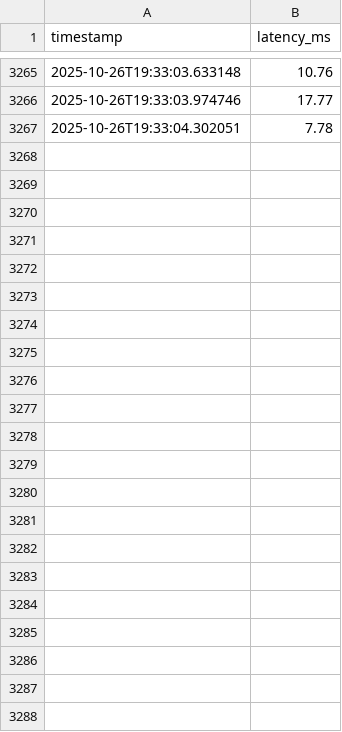
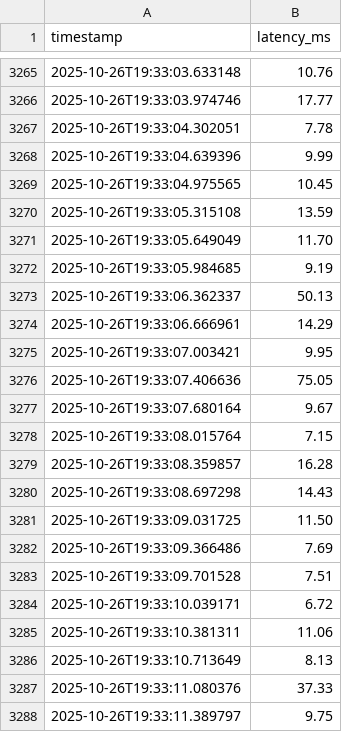
Before and after one commit to RedKarim/picar_latency, a CSV file: car2_latency.csv, drawn as a sheet; only a part is shown, gaps mark what is left out; the diff names each change by its address in the sheet, - before the commit and + after, or states it on an @@ line.

```diff
--- a/car2_latency.csv
+++ b/car2_latency.csv
+row 3268: 2025-10-26T19:33:04.639396 | 9.99
+row 3269: 2025-10-26T19:33:04.975565 | 10.45
+row 3270: 2025-10-26T19:33:05.315108 | 13.59
+row 3271: 2025-10-26T19:33:05.649049 | 11.70
+row 3272: 2025-10-26T19:33:05.984685 | 9.19
+row 3273: 2025-10-26T19:33:06.362337 | 50.13
+row 3274: 2025-10-26T19:33:06.666961 | 14.29
+row 3275: 2025-10-26T19:33:07.003421 | 9.95
+row 3276: 2025-10-26T19:33:07.406636 | 75.05
+row 3277: 2025-10-26T19:33:07.680164 | 9.67
+row 3278: 2025-10-26T19:33:08.015764 | 7.15
+row 3279: 2025-10-26T19:33:08.359857 | 16.28
+row 3280: 2025-10-26T19:33:08.697298 | 14.43
+row 3281: 2025-10-26T19:33:09.031725 | 11.50
+row 3282: 2025-10-26T19:33:09.366486 | 7.69
+row 3283: 2025-10-26T19:33:09.701528 | 7.51
+row 3284: 2025-10-26T19:33:10.039171 | 6.72
+row 3285: 2025-10-26T19:33:10.381311 | 11.06
+row 3286: 2025-10-26T19:33:10.713649 | 8.13
+row 3287: 2025-10-26T19:33:11.080376 | 37.33
+row 3288: 2025-10-26T19:33:11.389797 | 9.75
```
Also changed, not shown: signal1_latency.csv.
